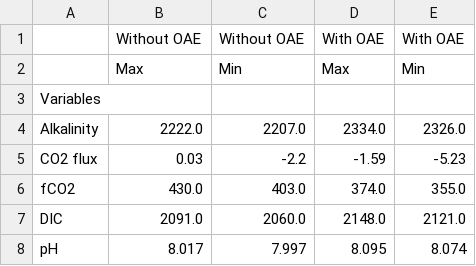
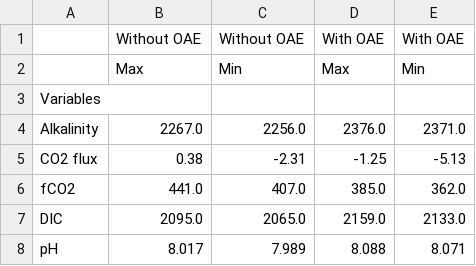
Before and after one commit to chiaraciscato/MScThesis, a CSV file: SSP1_2.6/results/Summary_minmax_eu.csv, drawn as a sheet.

```diff
--- a/SSP1_2.6/results/Summary_minmax_eu.csv
+++ b/SSP1_2.6/results/Summary_minmax_eu.csv
@@ -3,6 +3,6 @@
 Variables,,,,
-Alkalinity,2222.0,2207.0,2334.0,2326.0
-CO2 flux,0.03,-2.2,-1.59,-5.23
-fCO2,430.0,403.0,374.0,355.0
-DIC,2091.0,2060.0,2148.0,2121.0
-pH,8.017,7.997,8.095,8.074
+Alkalinity,2267.0,2256.0,2376.0,2371.0
+CO2 flux,0.38,-2.31,-1.25,-5.13
+fCO2,441.0,407.0,385.0,362.0
+DIC,2095.0,2065.0,2159.0,2133.0
+pH,8.017,7.989,8.088,8.071
```
Also changed, not shown: SSP1_2.6/results/Summary_minmax_dp.csv, 15 other files.
